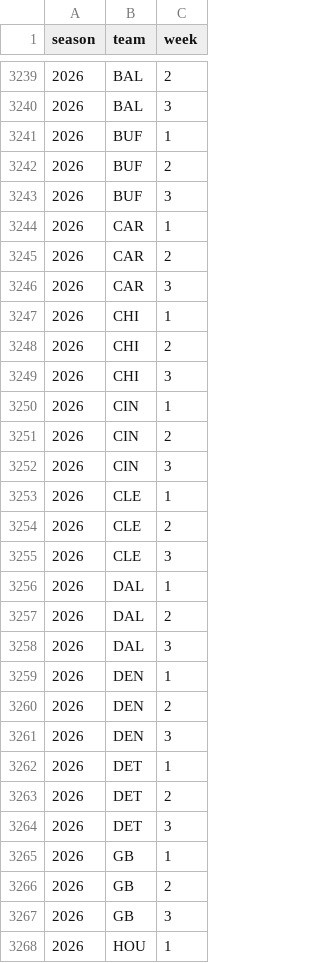
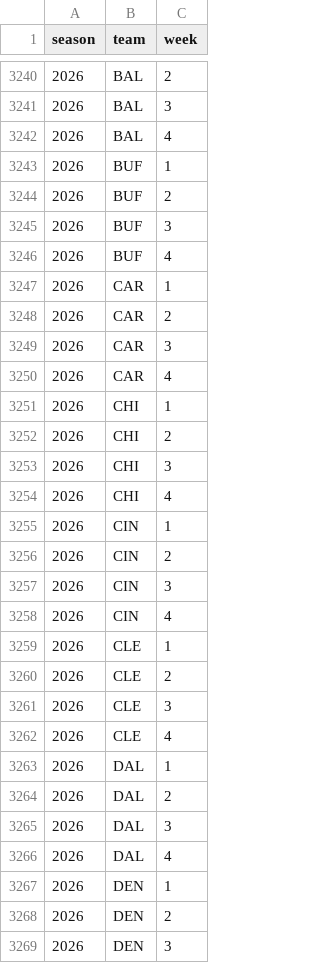
Before and after one commit to connorferrell3/NFL-Injury-Analytics, a CSV file: data/processed/team_weeks.csv, drawn as a sheet; only a part is shown, gaps mark what is left out; the shorter side is filled out with more unchanged rows; the diff covers the shown part only; the diff names each change by its address in the sheet, - before the commit and + after, or states it on an @@ line.

```diff
--- a/data/processed/team_weeks.csv
+++ b/data/processed/team_weeks.csv
+row 3242: 2026 | BAL | 4
+row 3246: 2026 | BUF | 4
+row 3250: 2026 | CAR | 4
+row 3254: 2026 | CHI | 4
+row 3258: 2026 | CIN | 4
+row 3262: 2026 | CLE | 4
+row 3266: 2026 | DAL | 4
```
Also changed, not shown: 23 added rows elsewhere in this file, data/processed/fantasy_episodes.csv, data/processed/fantasy_top48.csv, 13 other files.
